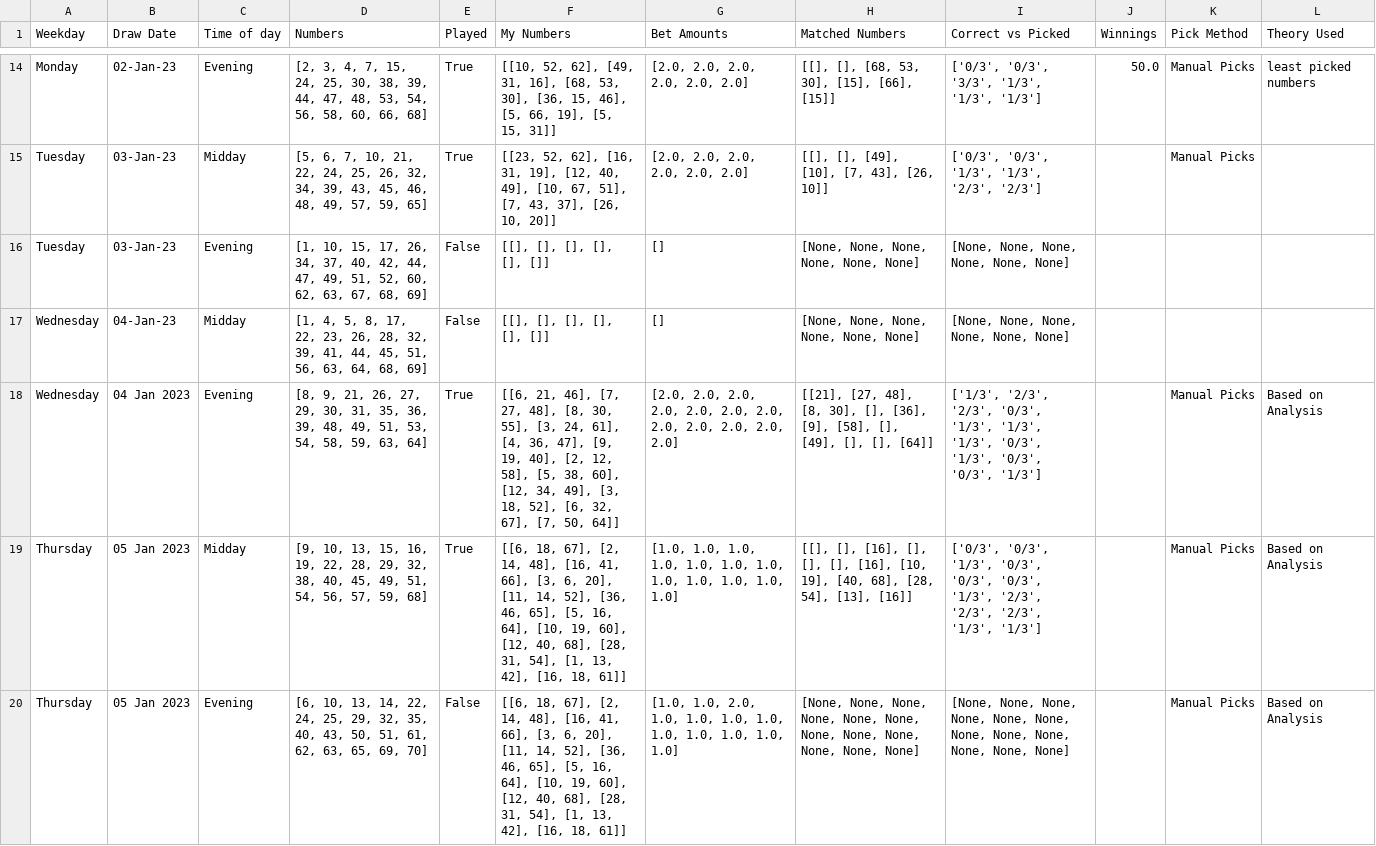
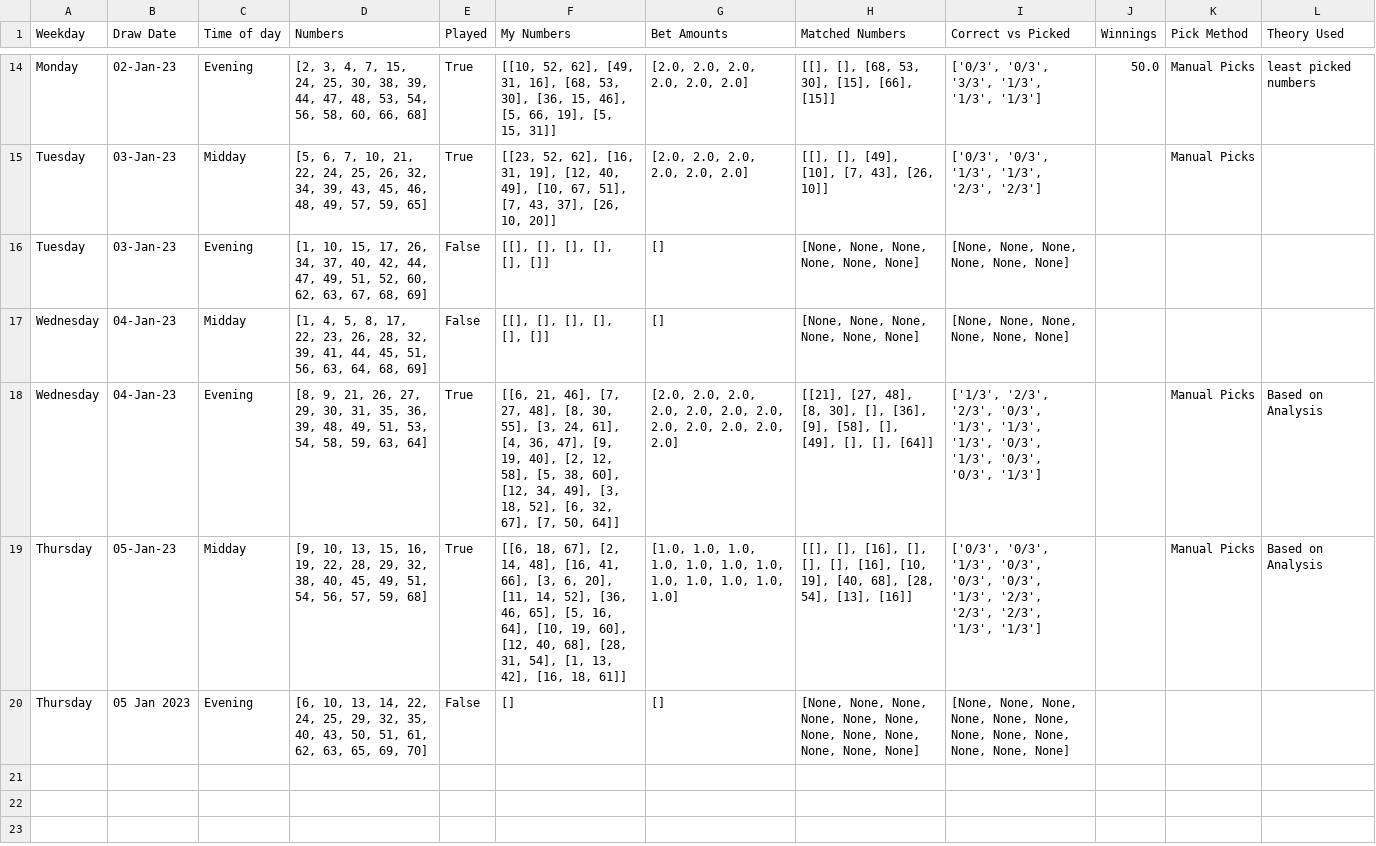
Before and after one commit to Peterstangolis/lottery_tracking_dashboard, a CSV file: data/keno_lottery_stats.csv, drawn as a sheet; only a part is shown, gaps mark what is left out.

```diff
--- a/data/keno_lottery_stats.csv
+++ b/data/keno_lottery_stats.csv
@@ -17,4 +17,4 @@ Tuesday,03-Jan-23,Evening,"[1, 10, 15, 17, 26, 34, 37, 40, 42, 44, 47, 49, 51, 5
 Wednesday,04-Jan-23,Midday,"[1, 4, 5, 8, 17, 22, 23, 26, 28, 32, 39, 41, 44, 45, 51, 56, 63, 64, 68, 69]",False,"[[], [], [], [], [], []]",[],"[None, None, None, None, None, None]","[None, None, None, None, None, None]",,,
-Wednesday,04 Jan 2023,Evening,"[8, 9, 21, 26, 27, 29, 30, 31, 35, 36, 39, 48, 49, 51, 53, 54, 58, 59, 63, 64]",True,"[[6, 21, 46], [7, 27, 48], [8, 30, 55], [3, 24, 61], [4, 36, 47], [9, 19, 40], [2, 12, 58], [5, 38, 60], [12, 34, 49], [3, 18, 52], [6, 32, 67], [7, 50, 64]]","[2.0, 2.0, 2.0, 2.0, 2.0, 2.0, 2.0, 2.0, 2.0, 2.0, 2.0, 2.0]","[[21], [27, 48], [8, 30], [], [36], [9], [58], [], [49], [], [], [64]]","['1/3', '2/3', '2/3', '0/3', '1/3', '1/3', '1/3', '0/3', '1/3', '0/3', '0/3', '1/3']",,Manual Picks,Based on Analysis
-Thursday,05 Jan 2023,Midday,"[9, 10, 13, 15, 16, 19, 22, 28, 29, 32, 38, 40, 45, 49, 51, 54, 56, 57, 59, 68]",True,"[[6, 18, 67], [2, 14, 48], [16, 41, 66], [3, 6, 20], [11, 14, 52], [36, 46, 65], [5, 16, 64], [10, 19, 60], [12, 40, 68], [28, 31, 54], [1, 13, 42], [16, 18, 61]]","[1.0, 1.0, 1.0, 1.0, 1.0, 1.0, 1.0, 1.0, 1.0, 1.0, 1.0, 1.0]","[[], [], [16], [], [], [], [16], [10, 19], [40, 68], [28, 54], [13], [16]]","['0/3', '0/3', '1/3', '0/3', '0/3', '0/3', '1/3', '2/3', '2/3', '2/3', '1/3', '1/3']",,Manual Picks,Based on Analysis
-Thursday,05 Jan 2023,Evening,"[6, 10, 13, 14, 22, 24, 25, 29, 32, 35, 40, 43, 50, 51, 61, 62, 63, 65, 69, 70]",False,"[[6, 18, 67], [2, 14, 48], [16, 41, 66], [3, 6, 20], [11, 14, 52], [36, 46, 65], [5, 16, 64], [10, 19, 60], [12, 40, 68], [28, 31, 54], [1, 13, 42], [16, 18, 61]]","[1.0, 1.0, 2.0, 1.0, 1.0, 1.0, 1.0, 1.0, 1.0, 1.0, 1.0, 1.0]","[None, None, None, None, None, None, None, None, None, None, None, None]","[None, None, None, None, None, None, None, None, None, None, None, None]",,Manual Picks,Based on Analysis
+Wednesday,04-Jan-23,Evening,"[8, 9, 21, 26, 27, 29, 30, 31, 35, 36, 39, 48, 49, 51, 53, 54, 58, 59, 63, 64]",True,"[[6, 21, 46], [7, 27, 48], [8, 30, 55], [3, 24, 61], [4, 36, 47], [9, 19, 40], [2, 12, 58], [5, 38, 60], [12, 34, 49], [3, 18, 52], [6, 32, 67], [7, 50, 64]]","[2.0, 2.0, 2.0, 2.0, 2.0, 2.0, 2.0, 2.0, 2.0, 2.0, 2.0, 2.0]","[[21], [27, 48], [8, 30], [], [36], [9], [58], [], [49], [], [], [64]]","['1/3', '2/3', '2/3', '0/3', '1/3', '1/3', '1/3', '0/3', '1/3', '0/3', '0/3', '1/3']",,Manual Picks,Based on Analysis
+Thursday,05-Jan-23,Midday,"[9, 10, 13, 15, 16, 19, 22, 28, 29, 32, 38, 40, 45, 49, 51, 54, 56, 57, 59, 68]",True,"[[6, 18, 67], [2, 14, 48], [16, 41, 66], [3, 6, 20], [11, 14, 52], [36, 46, 65], [5, 16, 64], [10, 19, 60], [12, 40, 68], [28, 31, 54], [1, 13, 42], [16, 18, 61]]","[1.0, 1.0, 1.0, 1.0, 1.0, 1.0, 1.0, 1.0, 1.0, 1.0, 1.0, 1.0]","[[], [], [16], [], [], [], [16], [10, 19], [40, 68], [28, 54], [13], [16]]","['0/3', '0/3', '1/3', '0/3', '0/3', '0/3', '1/3', '2/3', '2/3', '2/3', '1/3', '1/3']",,Manual Picks,Based on Analysis
+Thursday,05 Jan 2023,Evening,"[6, 10, 13, 14, 22, 24, 25, 29, 32, 35, 40, 43, 50, 51, 61, 62, 63, 65, 69, 70]",False,[],[],"[None, None, None, None, None, None, None, None, None, None, None, None]","[None, None, None, None, None, None, None, None, None, None, None, None]",,,
```
Also changed, not shown: data/keno_lottery_analysis.csv, 2 other files.
